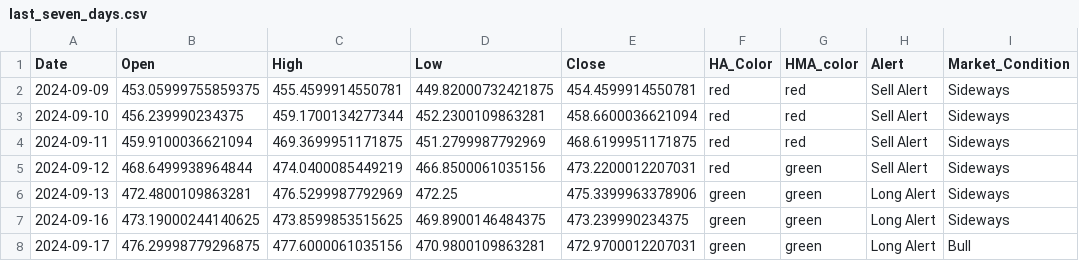
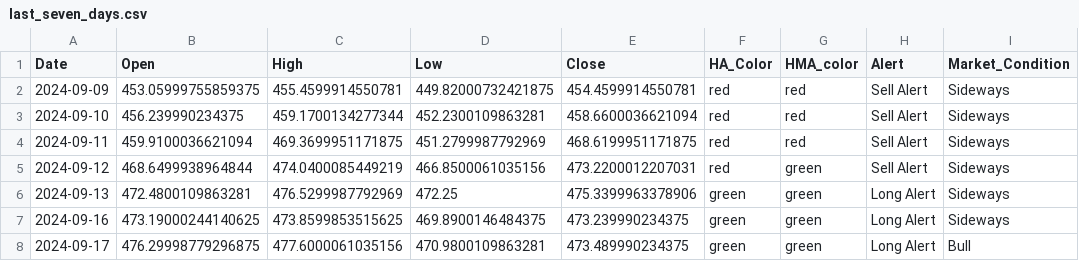
Before and after one commit to rbnyng/trend_alert_HA, a CSV file: last_seven_days.csv, drawn as a sheet.

```diff
--- a/last_seven_days.csv
+++ b/last_seven_days.csv
@@ -7,2 +7,2 @@ Date,Open,High,Low,Close,HA_Color,HMA_color,Alert,Market_Condition
 2024-09-16,473.19000244140625,473.8599853515625,469.8900146484375,473.239990234375,green,green,Long Alert,Sideways
-2024-09-17,476.29998779296875,477.6000061035156,470.9800109863281,472.9700012207031,green,green,Long Alert,Bull
+2024-09-17,476.29998779296875,477.6000061035156,470.9800109863281,473.489990234375,green,green,Long Alert,Bull
```
